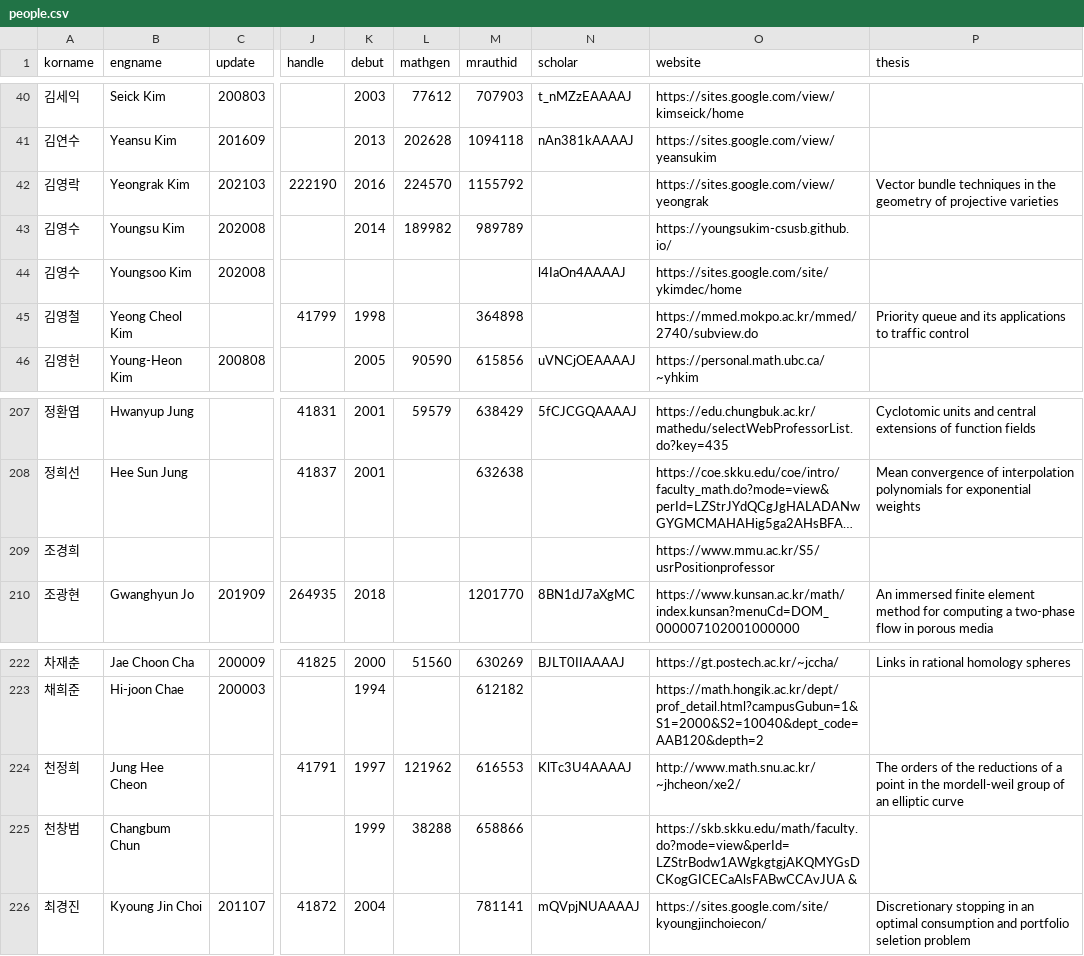
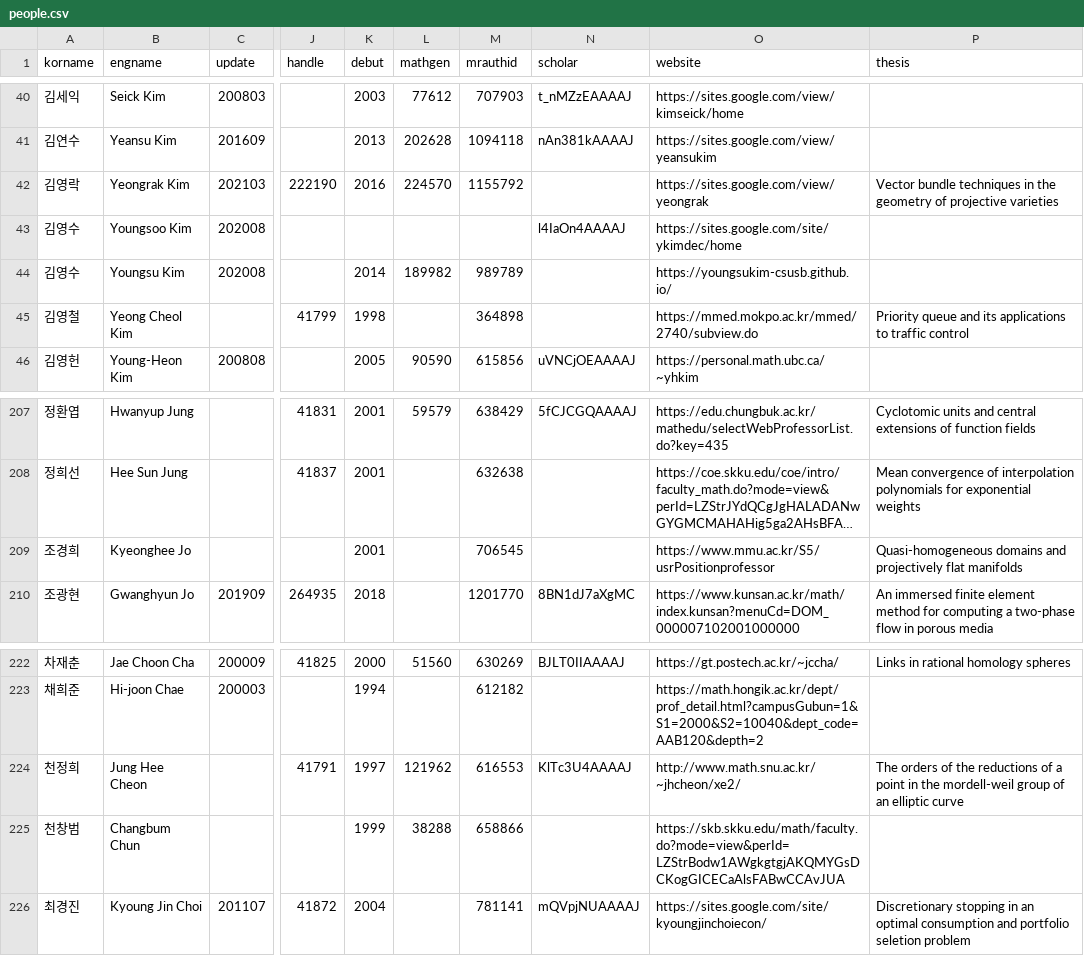
Before and after one commit to mathsci-kaist/mathsci-kaist.github.io, a CSV file: _data/people.csv, drawn as a sheet; only a part is shown, gaps mark what is left out; long unchanged cells end in …; the diff names each change by its address in the sheet, - before the commit and + after, or states it on an @@ line.

Commit message:
update people.csv

```diff
--- a/_data/people.csv
+++ b/_data/people.csv
@@ row 44 moved to row 43: 김영수 @@
-B209 (engname): (empty)
+B209 (engname): Kyeonghee Jo
-K209 (debut): (empty)
+K209 (debut): 2001
-M209 (mrauthid): (empty)
+M209 (mrauthid): 706545
-P209 (thesis): (empty)
+P209 (thesis): Quasi-homogeneous domains and projectively flat manifolds
-O225 (website): https://skb.skku.edu/math/faculty.do?mode=view&perId=LZStrBodw1AWgkgtgjAKQMYGsDCKogGICECaAlsFABwCCAvJUA &
+O225 (website): https://skb.skku.edu/math/faculty.do?mode=view&perId=LZStrBodw1AWgkgtgjAKQMYGsDCKogGICECaAlsFABwCCAvJUA
```
